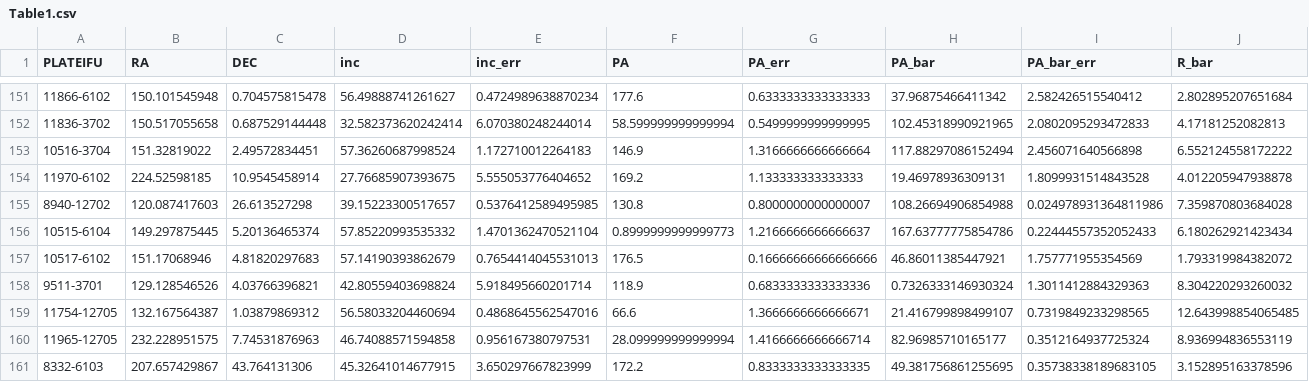
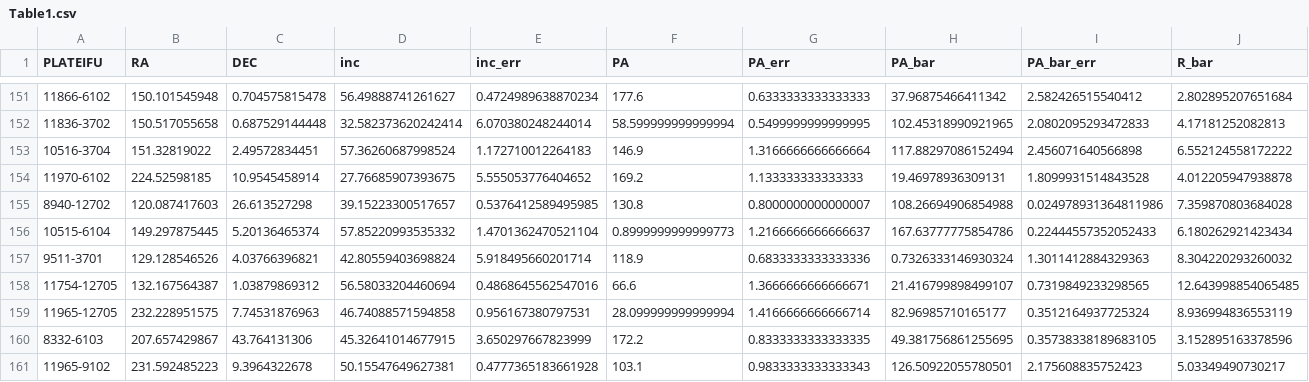
Before and after one commit to tobiasgeron/Tremaine_Weinberg, a CSV file: tables_geron2022/Table1.csv, drawn as a sheet; only a part is shown, gaps mark what is left out; the shorter side is filled out with more unchanged rows; rows hold the shown columns only; the diff names each change by its address in the sheet, - before the commit and + after, or states it on an @@ line.

```diff
--- a/tables_geron2022/Table1.csv
+++ b/tables_geron2022/Table1.csv
-row 157: 10517-6102 | 151.17068946 | 4.81820297683 | 57.14190393862679 | 0.7654414045531013 | 176.5 | 0.16666666666666666 | 46.86011385447921 | 1.757771955354569 | 1.793319984382072
```
Also changed, not shown: 2 other files.
